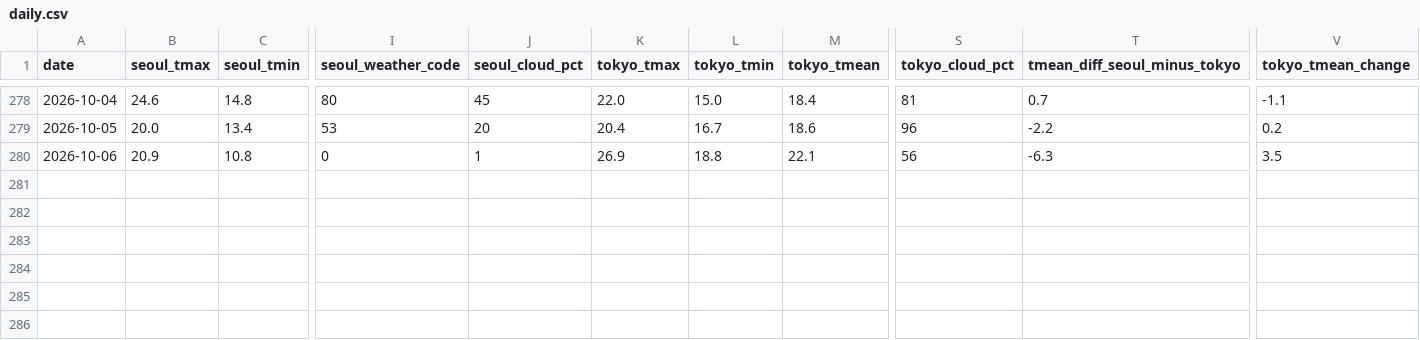
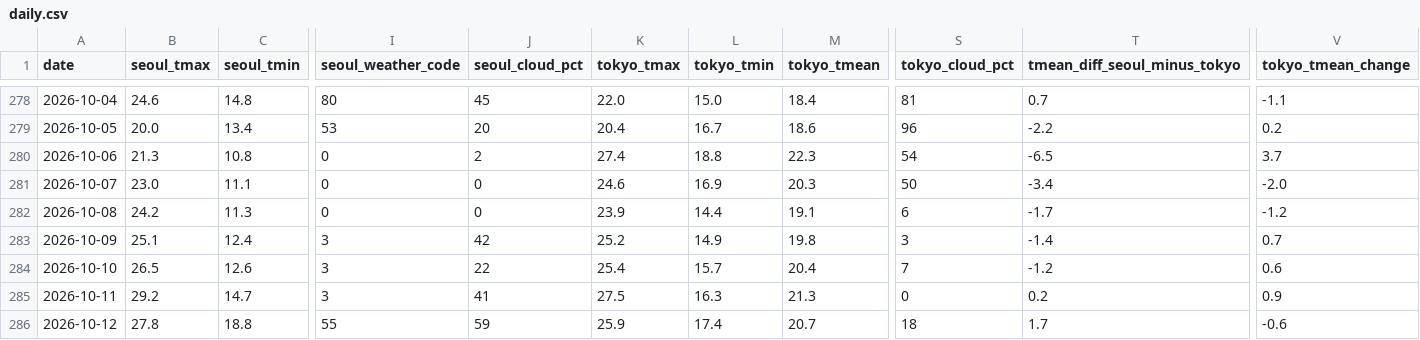
Before and after one commit to scuderia-kr/jp-weather-trends, a CSV file: data/daily.csv, drawn as a sheet; only a part is shown, gaps mark what is left out; rows hold the shown columns only; the diff names each change by its address in the sheet, - before the commit and + after, or states it on an @@ line.

```diff
--- a/data/daily.csv
+++ b/data/daily.csv
-B280 (seoul_tmax): 20.9
+B280 (seoul_tmax): 21.3
-J280 (seoul_cloud_pct): 1
+J280 (seoul_cloud_pct): 2
-K280 (tokyo_tmax): 26.9
+K280 (tokyo_tmax): 27.4
-M280 (tokyo_tmean): 22.1
+M280 (tokyo_tmean): 22.3
-S280 (tokyo_cloud_pct): 56
+S280 (tokyo_cloud_pct): 54
-T280 (tmean_diff_seoul_minus_tokyo): -6.3
+T280 (tmean_diff_seoul_minus_tokyo): -6.5
-V280 (tokyo_tmean_change): 3.5
+V280 (tokyo_tmean_change): 3.7
+row 281: 2026-10-07 | 23.0 | 11.1 | 0 | 0 | 24.6 | 16.9 | 20.3 | 50 | -3.4 | -2.0
+row 282: 2026-10-08 | 24.2 | 11.3 | 0 | 0 | 23.9 | 14.4 | 19.1 | 6 | -1.7 | -1.2
+row 283: 2026-10-09 | 25.1 | 12.4 | 3 | 42 | 25.2 | 14.9 | 19.8 | 3 | -1.4 | 0.7
+row 284: 2026-10-10 | 26.5 | 12.6 | 3 | 22 | 25.4 | 15.7 | 20.4 | 7 | -1.2 | 0.6
+row 285: 2026-10-11 | 29.2 | 14.7 | 3 | 41 | 27.5 | 16.3 | 21.3 | 0 | 0.2 | 0.9
+row 286: 2026-10-12 | 27.8 | 18.8 | 55 | 59 | 25.9 | 17.4 | 20.7 | 18 | 1.7 | -0.6
```
Also changed, not shown: data/trends_daily.csv, data/trends_monsun.csv, 6 other files.
